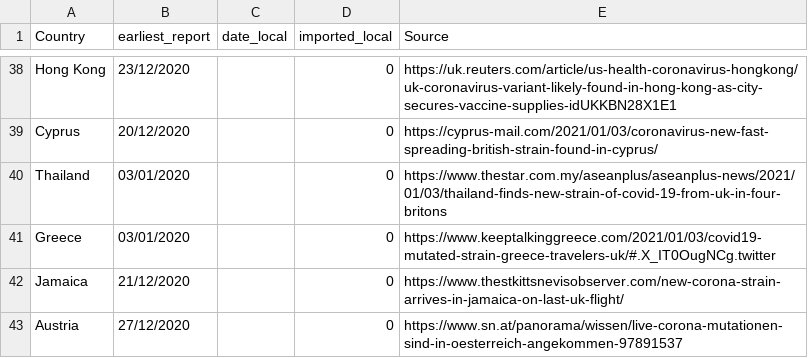
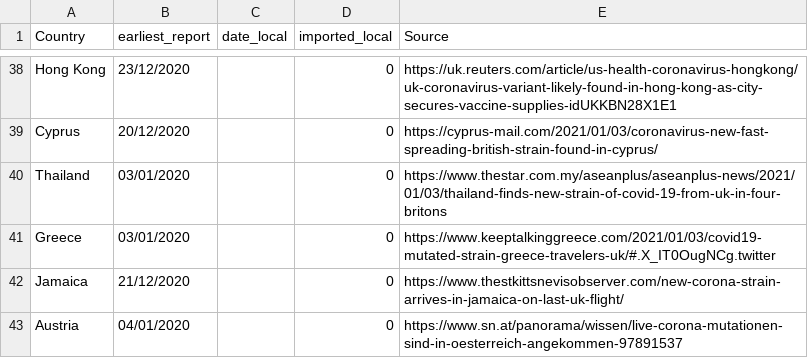
Before and after one commit to cov-lineages/lineages-website-old, a CSV file: _data/Local_Imported_b117.csv, drawn as a sheet; only a part is shown, gaps mark what is left out.

Commit message:
Update Local_Imported_b117.csv

```diff
--- a/_data/Local_Imported_b117.csv
+++ b/_data/Local_Imported_b117.csv
@@ -42,2 +42,2 @@ Greece,03/01/2020,,0,https://www.keeptalkinggreece.com/2021/01/03/covid19-mutate
 Jamaica,21/12/2020,,0,https://www.thestkittsnevisobserver.com/new-corona-strain-arrives-in-jamaica-on-last-uk-flight/
-Austria,27/12/2020,,0,https://www.sn.at/panorama/wissen/live-corona-mutationen-sind-in-oesterreich-angekommen-97891537
+Austria,04/01/2020,,0,https://www.sn.at/panorama/wissen/live-corona-mutationen-sind-in-oesterreich-angekommen-97891537
```
